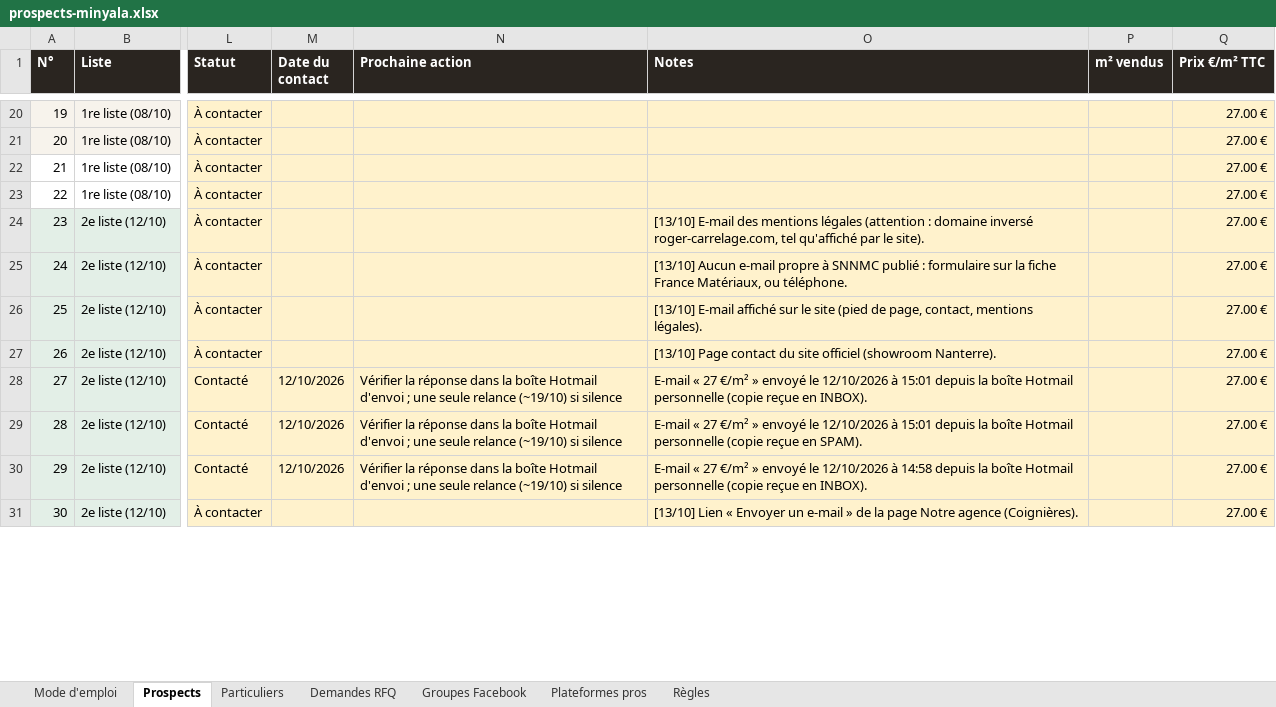
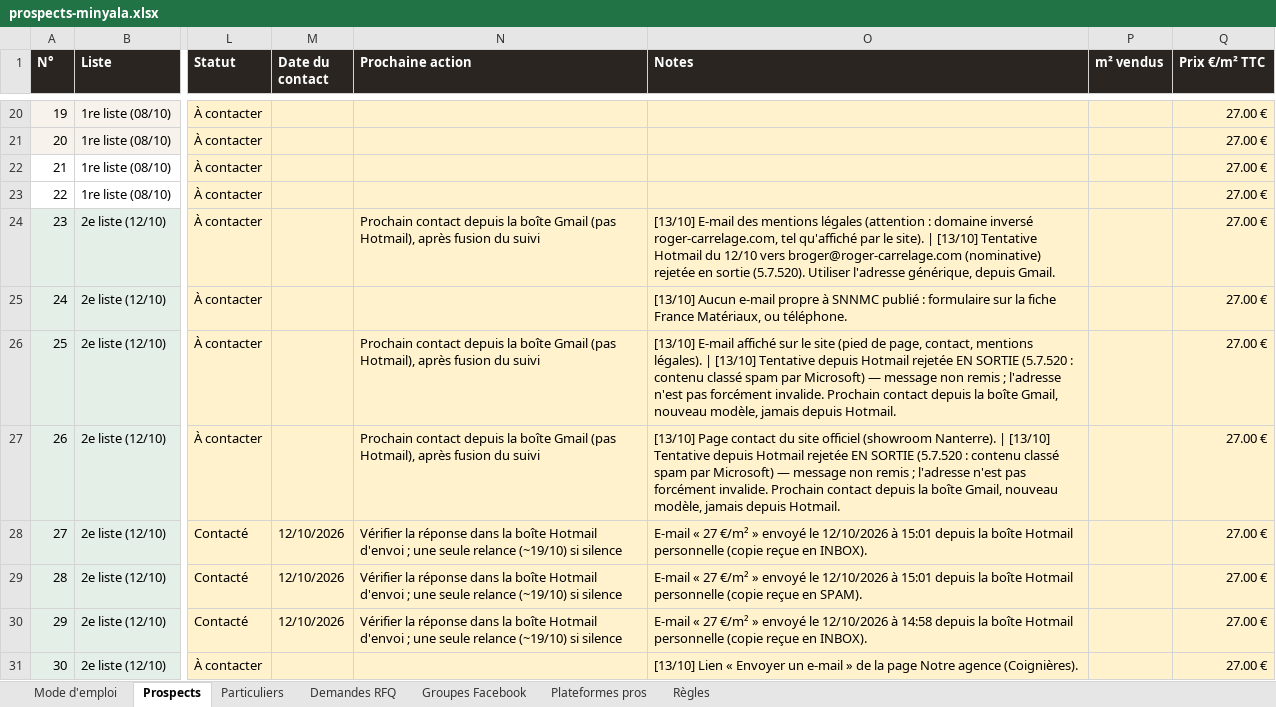
Before and after one commit to customerservice-dot/retreats-holidays-johanna, an Excel workbook: minyala/prospects-minyala.xlsx, sheet Prospects, drawn as a sheet; only a part is shown, gaps mark what is left out; values as stored, in another font and other column widths than the file's, no borders; charts and pictures not drawn; the diff covers the shown part only; the diff names each change by its address in the sheet, - before the commit and + after, or states it on an @@ line.

```diff
--- a/minyala/prospects-minyala.xlsx (sheet Prospects)
+++ b/minyala/prospects-minyala.xlsx (sheet Prospects)
-N24 (Prochaine action): (empty)
+N24 (Prochaine action): Prochain contact depuis la boîte Gmail (pas Hotmail), après fusion du suivi
-O24 (Notes): …le site).
+O24 (Notes): …le site). | [13/10] Tentative Hotmail du 12/10 vers broger@roger-carrelage.com (nominative) rejetée en sortie (5.7.520). Utiliser l'adresse générique, depuis Gmail.
-N26:N27 (Prochaine action): (empty)
+N26:N27 (Prochaine action): Prochain contact depuis la boîte Gmail (pas Hotmail), après fusion du suivi
-O26 (Notes): …mentions légales).
+O26 (Notes): …mentions légales). | [13/10] Tentative depuis Hotmail rejetée EN SORTIE (5.7.520 : contenu classé spam par Microsoft) — message non remis ; l'adresse n'est pas forcément invalide. Prochain contact depuis la boîte Gmail, nouveau modèle, jamais depuis Hotmail.
-O27 (Notes): …(showroom Nanterre).
+O27 (Notes): …(showroom Nanterre). | [13/10] Tentative depuis Hotmail rejetée EN SORTIE (5.7.520 : contenu classé spam par Microsoft) — message non remis ; l'adresse n'est pas forcément invalide. Prochain contact depuis la boîte Gmail, nouveau modèle, jamais depuis Hotmail.
```
Also changed, not shown: 20 edited cells elsewhere in this sheet, minyala/clients-potentiels.xlsx, 3 other files.
